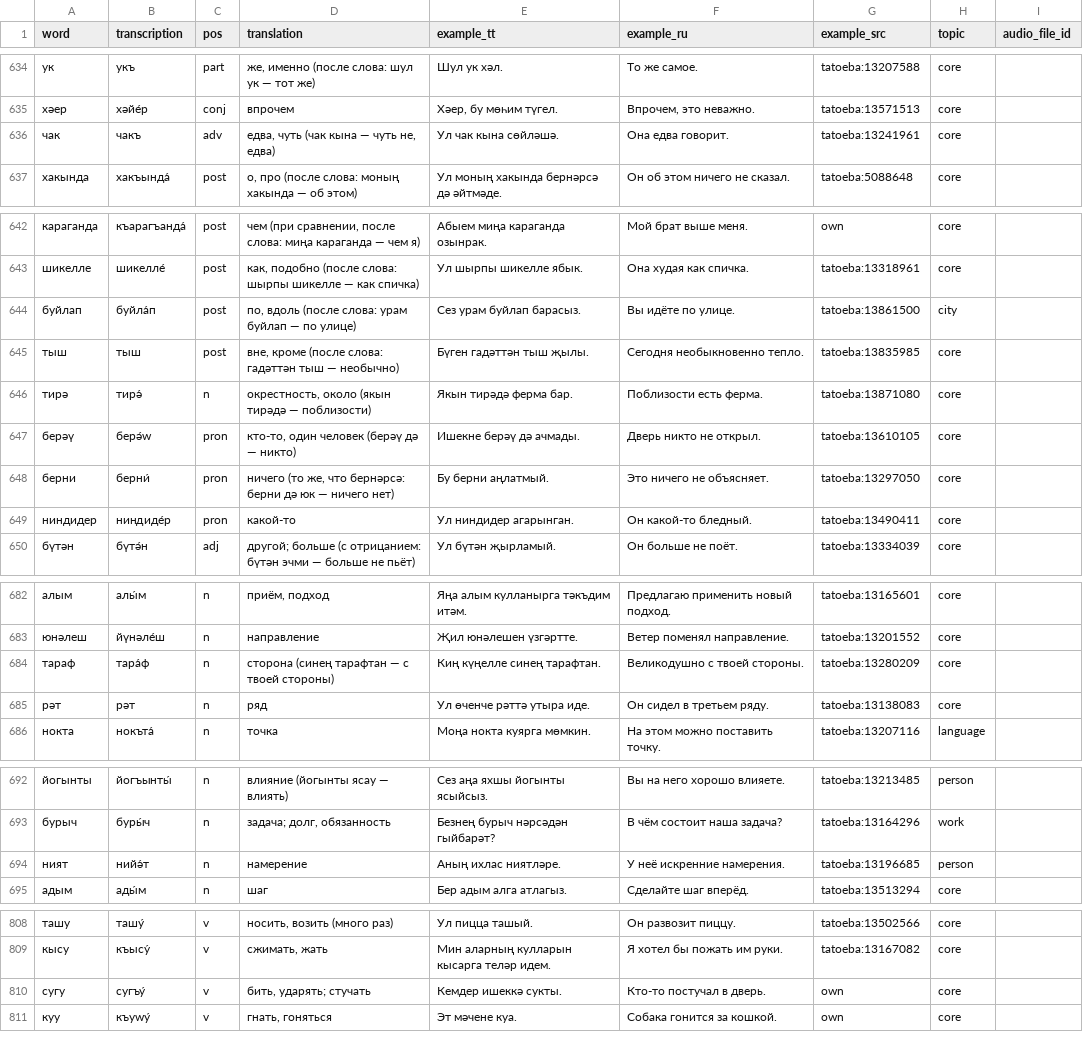
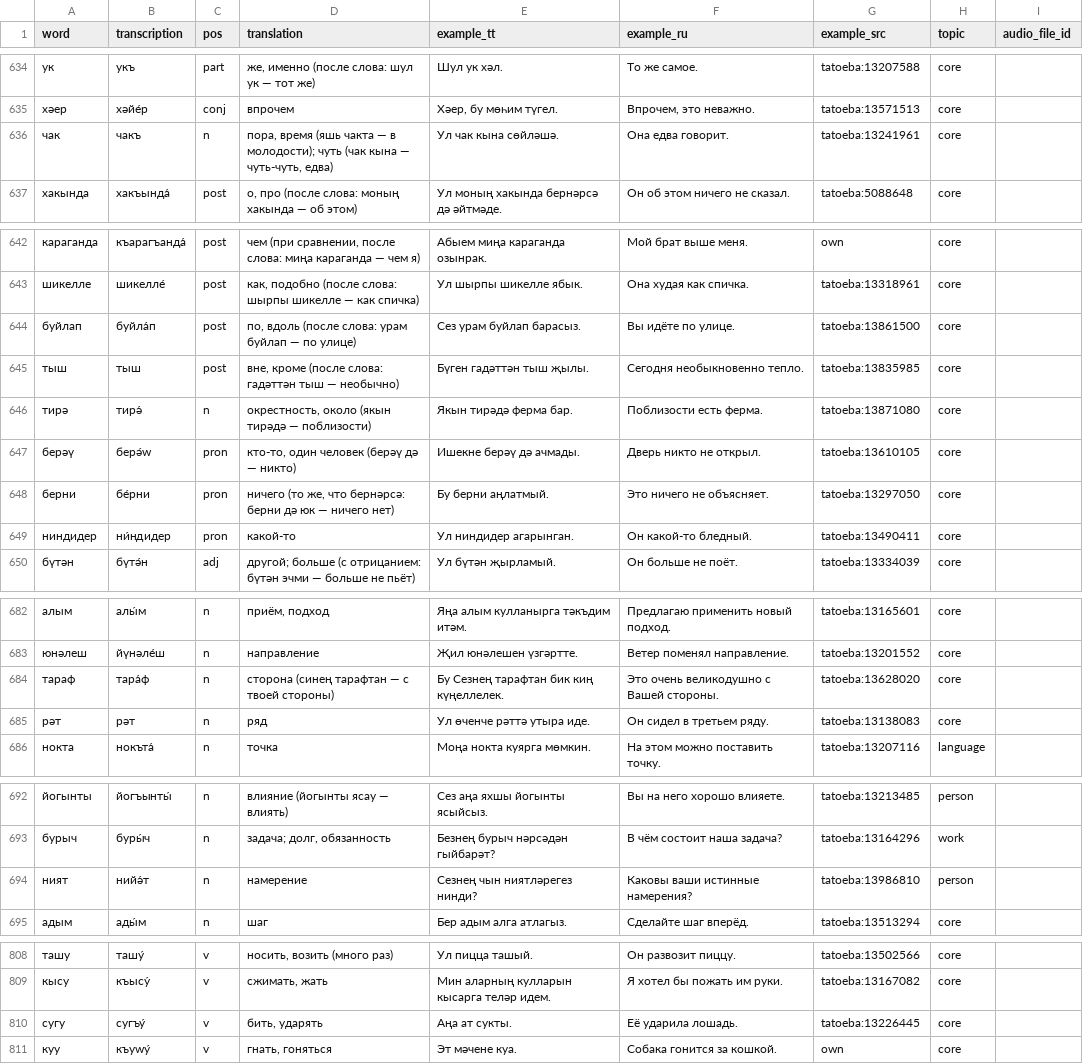
Before and after one commit to Iskander-ibragimov/kabatla-bot, a CSV file: data/catalog/a2.csv, drawn as a sheet; only a part is shown, gaps mark what is left out; the diff covers the shown part only.

```diff
--- a/data/catalog/a2.csv
+++ b/data/catalog/a2.csv
@@ -635,3 +635,3 @@ word,transcription,pos,translation,example_tt,example_ru,example_src,topic,audio
 хәер,хәйе́р,conj,впрочем,"Хәер, бу мөһим түгел.","Впрочем, это неважно.",tatoeba:13571513,core,
-чак,чакъ,adv,"едва, чуть (чак кына — чуть не, едва)",Ул чак кына сөйләшә.,Она едва говорит.,tatoeba:13241961,core,
+чак,чакъ,n,"пора, время (яшь чакта — в молодости); чуть (чак кына — чуть-чуть, едва)",Ул чак кына сөйләшә.,Она едва говорит.,tatoeba:13241961,core,
 хакында,хакъында́,post,"о, про (после слова: моның хакында — об этом)",Ул моның хакында бернәрсә дә әйтмәде.,Он об этом ничего не сказал.,tatoeba:5088648,core,
@@ -643,3 +643,3 @@ word,transcription,pos,translation,example_tt,example_ru,example_src,topic,audio
 шикелле,шикелле́,post,"как, подобно (после слова: шырпы шикелле — как спичка)",Ул шырпы шикелле ябык.,Она худая как спичка.,tatoeba:13318961,core,
-буйлап,буйла́п,post,"по, вдоль (после слова: урам буйлап — по улице)",Сез урам буйлап барасыз.,Вы идёте по улице.,tatoeba:13861500,city,
+буйлап,буйла́п,post,"по, вдоль (после слова: урам буйлап — по улице)",Сез урам буйлап барасыз.,Вы идёте по улице.,tatoeba:13861500,core,
 тыш,тыш,post,"вне, кроме (после слова: гадәттән тыш — необычно)",Бүген гадәттән тыш җылы.,Сегодня необыкновенно тепло.,tatoeba:13835985,core,
@@ -647,4 +647,4 @@ word,transcription,pos,translation,example_tt,example_ru,example_src,topic,audio
 берәү,берә́w,pron,"кто-то, один человек (берәү дә — никто)",Ишекне берәү дә ачмады.,Дверь никто не открыл.,tatoeba:13610105,core,
-берни,берни́,pron,"ничего (то же, что бернәрсә: берни дә юк — ничего нет)",Бу берни аңлатмый.,Это ничего не объясняет.,tatoeba:13297050,core,
-ниндидер,ниндиде́р,pron,какой-то,Ул ниндидер агарынган.,Он какой-то бледный.,tatoeba:13490411,core,
+берни,бе́рни,pron,"ничего (то же, что бернәрсә: берни дә юк — ничего нет)",Бу берни аңлатмый.,Это ничего не объясняет.,tatoeba:13297050,core,
+ниндидер,ни́ндидер,pron,какой-то,Ул ниндидер агарынган.,Он какой-то бледный.,tatoeba:13490411,core,
 бүтән,бүтә́н,adj,другой; больше (с отрицанием: бүтән эчми — больше не пьёт),Ул бүтән җырламый.,Он больше не поёт.,tatoeba:13334039,core,
@@ -683,3 +683,3 @@ word,transcription,pos,translation,example_tt,example_ru,example_src,topic,audio
 юнәлеш,йүнәле́ш,n,направление,Җил юнәлешен үзгәртте.,Ветер поменял направление.,tatoeba:13201552,core,
-тараф,тара́ф,n,сторона (синең тарафтан — с твоей стороны),Киң күңелле синең тарафтан.,Великодушно с твоей стороны.,tatoeba:13280209,core,
+тараф,тара́ф,n,сторона (синең тарафтан — с твоей стороны),Бу Сезнең тарафтан бик киң күңеллелек.,Это очень великодушно с Вашей стороны.,tatoeba:13628020,core,
 рәт,рәт,n,ряд,Ул өченче рәттә утыра иде.,Он сидел в третьем ряду.,tatoeba:13138083,core,
@@ -693,3 +693,3 @@ word,transcription,pos,translation,example_tt,example_ru,example_src,topic,audio
 бурыч,буры́ч,n,"задача; долг, обязанность",Безнең бурыч нәрсәдән гыйбарәт?,В чём состоит наша задача?,tatoeba:13164296,work,
-ният,нийә́т,n,намерение,Аның ихлас ниятләре.,У неё искренние намерения.,tatoeba:13196685,person,
+ният,нийә́т,n,намерение,Сезнең чын ниятләрегез нинди?,Каковы ваши истинные намерения?,tatoeba:13986810,person,
 адым,ады́м,n,шаг,Бер адым алга атлагыз.,Сделайте шаг вперёд.,tatoeba:13513294,core,
@@ -809,3 +809,3 @@ word,transcription,pos,translation,example_tt,example_ru,example_src,topic,audio
 кысу,къысу́,v,"сжимать, жать",Мин аларның кулларын кысарга теләр идем.,Я хотел бы пожать им руки.,tatoeba:13167082,core,
-сугу,сугъу́,v,"бить, ударять; стучать",Кемдер ишеккә сукты.,Кто-то постучал в дверь.,own,core,
+сугу,сугъу́,v,"бить, ударять",Аңа ат сукты.,Её ударила лошадь.,tatoeba:13226445,core,
 куу,къуwу́,v,"гнать, гоняться",Эт мәчене куа.,Собака гонится за кошкой.,own,core,
```
Also changed, not shown: 15 edited cells elsewhere in this file, 3 other files.
